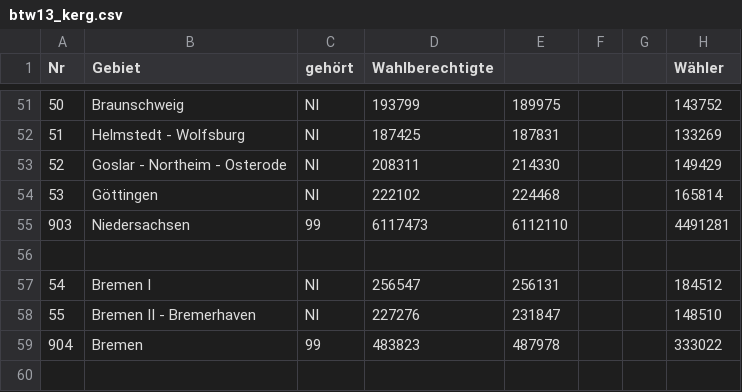
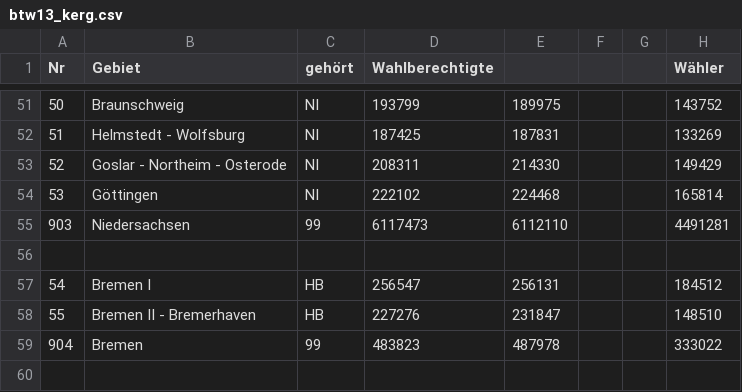
Before and after one commit to lastbutnotlea/walinfo, a CSV file: wahlparser/src/res/btw13_kerg.csv, drawn as a sheet; only a part is shown, gaps mark what is left out; the diff names each change by its address in the sheet, - before the commit and + after, or states it on an @@ line.

```diff
--- a/wahlparser/src/res/btw13_kerg.csv
+++ b/wahlparser/src/res/btw13_kerg.csv
-C57:C58 (gehört): NI
+C57:C58 (gehört): HB
```
Also changed, not shown: 3 other files.
